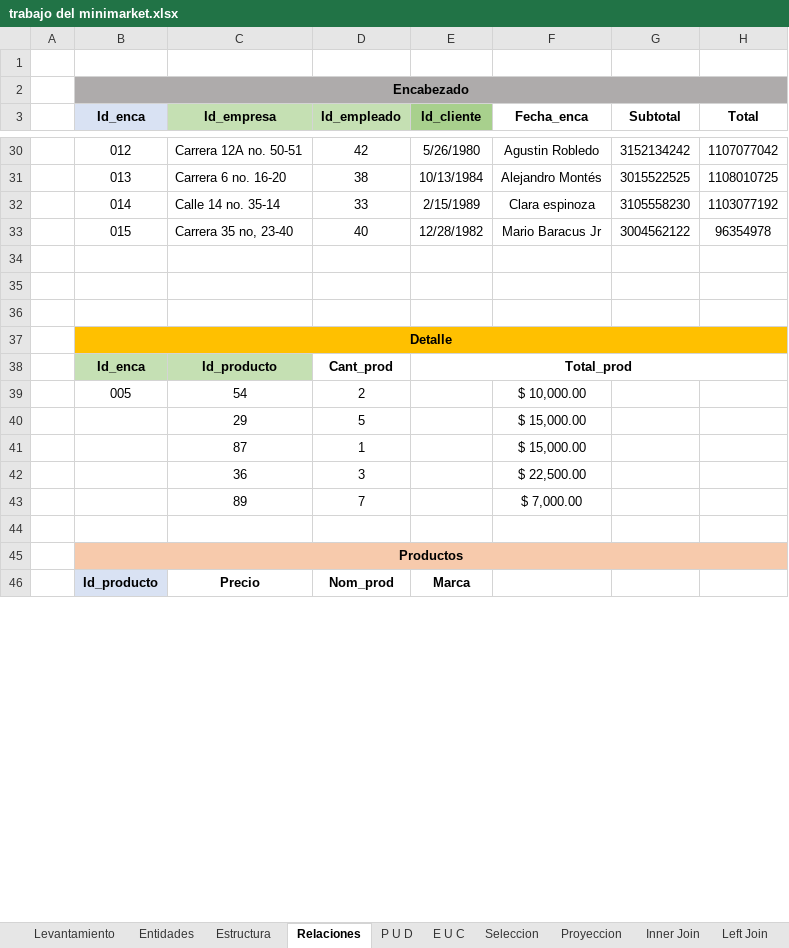
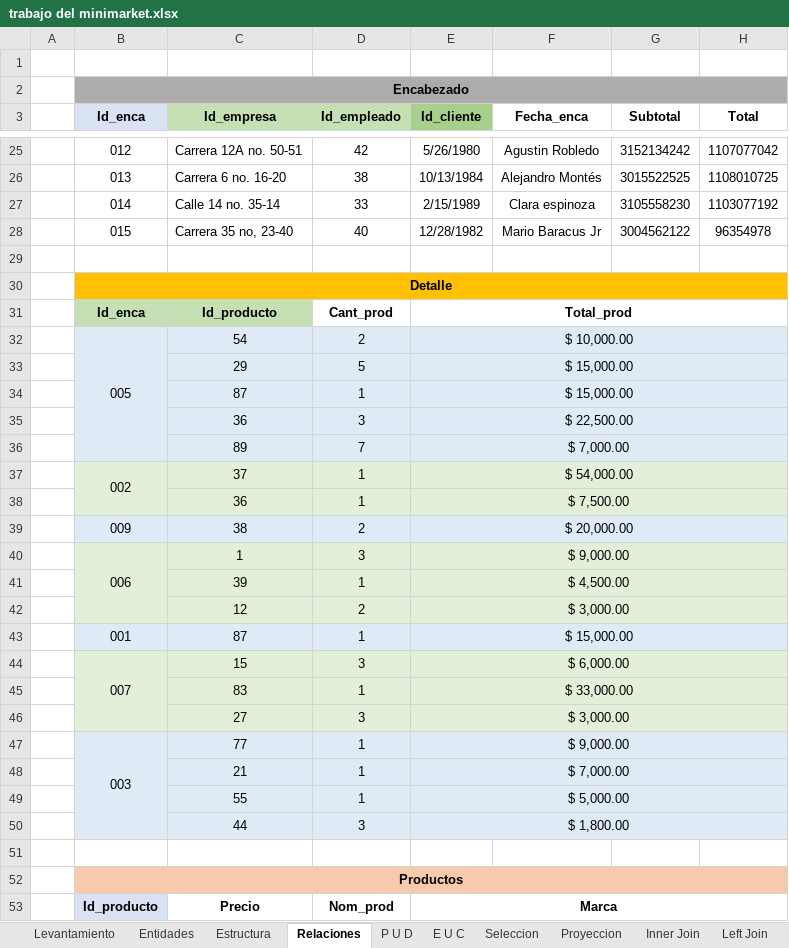
Before and after one commit to Zarkprogame/Bases-de-Datos, an Excel workbook: trabajo del minimarket.xlsx, sheet Relaciones, drawn as a sheet; only a part is shown, gaps mark what is left out; values as stored, in another font and other column widths than the file's, no borders; removed rows and columns are numbered as before the commit, all else as after; the diff covers the shown part only; the diff names each change by its address in the sheet, - before the commit and + after, or states it on an @@ line.

Commit message:
ULTIMISISISISSIMA VERSION

```diff
--- a/trabajo del minimarket.xlsx (sheet Relaciones)
+++ b/trabajo del minimarket.xlsx (sheet Relaciones)
-row 35: (empty)
-row 36: (empty)
-B32:H36 fill: none
+B32:H36 fill: #DEEBF7
+B32:B36 merged
-E32 (Id_cliente): (empty)
+E32 (Id_cliente): $ 10,000.00
+E32:H32 merged
-F32 (Fecha_enca): $ 10,000.00
+F32 (Fecha_enca): (empty)
-E33:E34 (Id_cliente): (empty)
+E33:E34 (Id_cliente): $ 15,000.00
+E33:H33 merged
-F33:F34 (Fecha_enca): $ 15,000.00
+F33:F34 (Fecha_enca): (empty)
+E34:H34 merged
-E35 (Id_cliente): (empty)
+E35 (Id_cliente): $ 22,500.00
+E35:H35 merged
-F35 (Fecha_enca): $ 22,500.00
+F35 (Fecha_enca): (empty)
-E36 (Id_cliente): (empty)
+E36 (Id_cliente): $ 7,000.00
+E36:H36 merged
-F36 (Fecha_enca): $ 7,000.00
+F36 (Fecha_enca): (empty)
+row 37:  | 002 | 37 | 1 | $ 54,000.00
+row 38:  |  | 36 | 1 | $ 7,500.00
+row 39:  | 009 | 38 | 2 | $ 20,000.00
+row 40:  | 006 | 1 | 3 | $ 9,000.00
+row 41:  |  | 39 | 1 | $ 4,500.00
+row 42:  |  | 12 | 2 | $ 3,000.00
+row 43:  | 001 | 87 | 1 | $ 15,000.00
+row 44:  | 007 | 15 | 3 | $ 6,000.00
+row 45:  |  | 83 | 1 | $ 33,000.00
+row 46:  |  | 27 | 3 | $ 3,000.00
+row 47:  | 003 | 77 | 1 | $ 9,000.00
+row 48:  |  | 21 | 1 | $ 7,000.00
+row 49:  |  | 55 | 1 | $ 5,000.00
+row 50:  |  | 44 | 3 | $ 1,800.00
+E53:H53 merged
```
Also changed, not shown: 5 added rows, 5 removed rows, 17 edited cells and merged cells elsewhere in this sheet, sheet Full Join.
